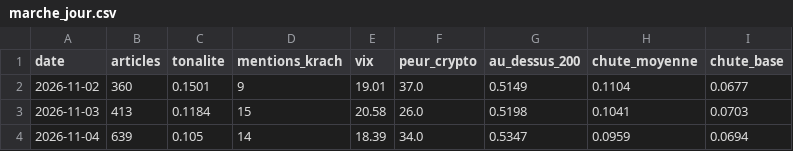
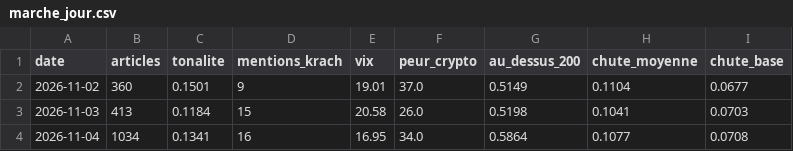
Before and after one commit to maxitemmmm-eng/radar-bourse, a CSV file: historique/marche_jour.csv, drawn as a sheet.

```diff
--- a/historique/marche_jour.csv
+++ b/historique/marche_jour.csv
@@ -3,2 +3,2 @@ date,articles,tonalite,mentions_krach,vix,peur_crypto,au_dessus_200,chute_moyenn
 2026-11-03,413,0.1184,15,20.58,26.0,0.5198,0.1041,0.0703
-2026-11-04,639,0.105,14,18.39,34.0,0.5347,0.0959,0.0694
+2026-11-04,1034,0.1341,16,16.95,34.0,0.5864,0.1077,0.0708
```
Also changed, not shown: 7 other files.
